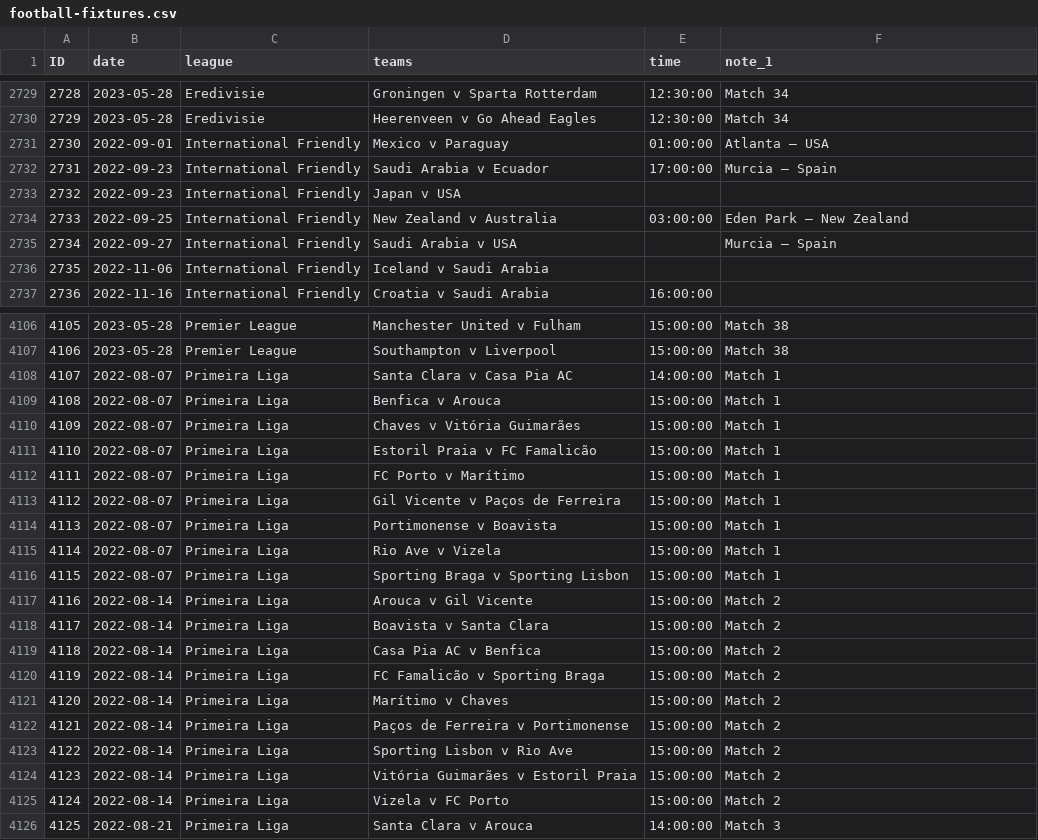
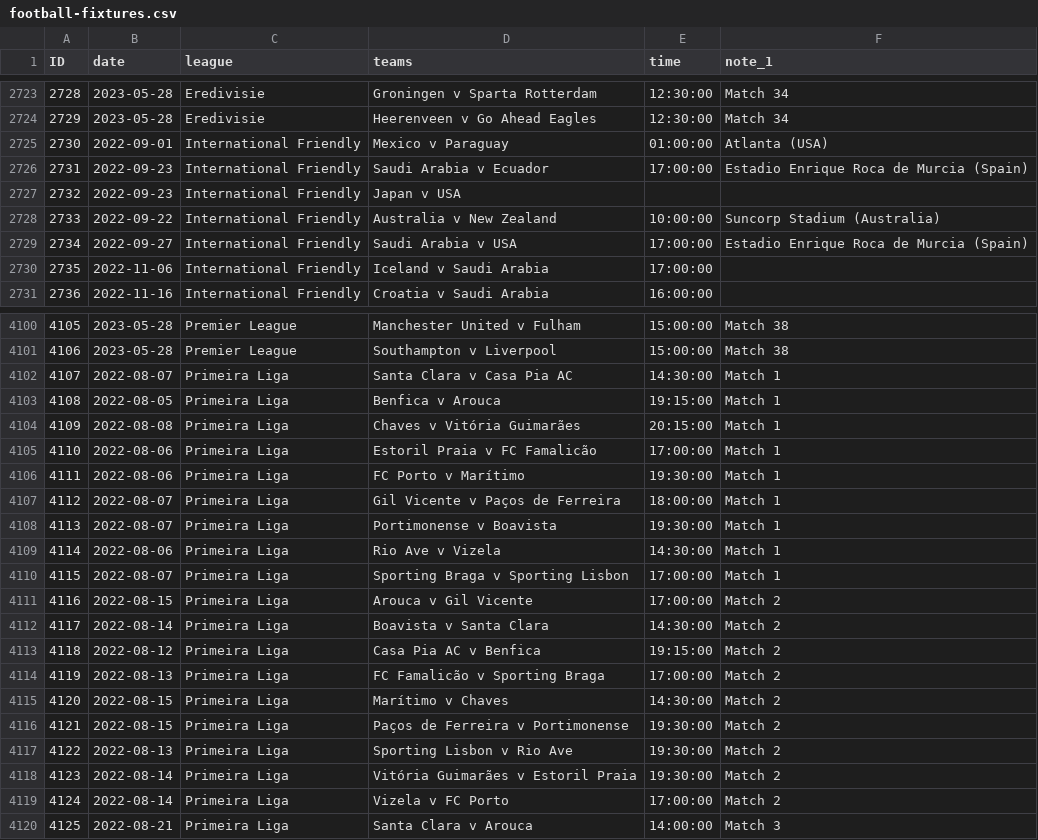
Before and after one commit to darmeth/football-fixtures, a CSV file: data/football-fixtures.csv, drawn as a sheet; only a part is shown, gaps mark what is left out; the diff covers the shown part only.

Commit message:
2022-07-21 > > Additions > Updates to dates/times > Added ID column to football-fixtures-women.csv > Ordering now by ID column

```diff
--- a/data/football-fixtures.csv
+++ b/data/football-fixtures.csv
@@ -2730,8 +2724,8 @@ ID,date,league,teams,time,note_1
 2729,2023-05-28,Eredivisie,Heerenveen v Go Ahead Eagles,12:30:00,Match 34
-2730,2022-09-01,International Friendly,Mexico v Paraguay,01:00:00,Atlanta – USA
-2731,2022-09-23,International Friendly,Saudi Arabia v Ecuador,17:00:00,Murcia – Spain
+2730,2022-09-01,International Friendly,Mexico v Paraguay,01:00:00,Atlanta (USA)
+2731,2022-09-23,International Friendly,Saudi Arabia v Ecuador,17:00:00,Estadio Enrique Roca de Murcia (Spain)
 2732,2022-09-23,International Friendly,Japan v USA,,
-2733,2022-09-25,International Friendly,New Zealand v Australia,03:00:00,Eden Park – New Zealand
-2734,2022-09-27,International Friendly,Saudi Arabia v USA,,Murcia – Spain
-2735,2022-11-06,International Friendly,Iceland v Saudi Arabia,,
+2733,2022-09-22,International Friendly,Australia v New Zealand,10:00:00,Suncorp Stadium (Australia)
+2734,2022-09-27,International Friendly,Saudi Arabia v USA,17:00:00,Estadio Enrique Roca de Murcia (Spain)
+2735,2022-11-06,International Friendly,Iceland v Saudi Arabia,17:00:00,
 2736,2022-11-16,International Friendly,Croatia v Saudi Arabia,16:00:00,
@@ -4107,20 +4101,20 @@ ID,date,league,teams,time,note_1
 4106,2023-05-28,Premier League,Southampton v Liverpool,15:00:00,Match 38
-4107,2022-08-07,Primeira Liga,Santa Clara v Casa Pia AC,14:00:00,Match 1
-4108,2022-08-07,Primeira Liga,Benfica v Arouca,15:00:00,Match 1
-4109,2022-08-07,Primeira Liga,Chaves v Vitória Guimarães,15:00:00,Match 1
-4110,2022-08-07,Primeira Liga,Estoril Praia v FC Famalicão,15:00:00,Match 1
-4111,2022-08-07,Primeira Liga,FC Porto v Marítimo,15:00:00,Match 1
-4112,2022-08-07,Primeira Liga,Gil Vicente v Paços de Ferreira,15:00:00,Match 1
-4113,2022-08-07,Primeira Liga,Portimonense v Boavista,15:00:00,Match 1
-4114,2022-08-07,Primeira Liga,Rio Ave v Vizela,15:00:00,Match 1
-4115,2022-08-07,Primeira Liga,Sporting Braga v Sporting Lisbon,15:00:00,Match 1
-4116,2022-08-14,Primeira Liga,Arouca v Gil Vicente,15:00:00,Match 2
-4117,2022-08-14,Primeira Liga,Boavista v Santa Clara,15:00:00,Match 2
-4118,2022-08-14,Primeira Liga,Casa Pia AC v Benfica,15:00:00,Match 2
-4119,2022-08-14,Primeira Liga,FC Famalicão v Sporting Braga,15:00:00,Match 2
-4120,2022-08-14,Primeira Liga,Marítimo v Chaves,15:00:00,Match 2
-4121,2022-08-14,Primeira Liga,Paços de Ferreira v Portimonense,15:00:00,Match 2
-4122,2022-08-14,Primeira Liga,Sporting Lisbon v Rio Ave,15:00:00,Match 2
-4123,2022-08-14,Primeira Liga,Vitória Guimarães v Estoril Praia,15:00:00,Match 2
-4124,2022-08-14,Primeira Liga,Vizela v FC Porto,15:00:00,Match 2
+4107,2022-08-07,Primeira Liga,Santa Clara v Casa Pia AC,14:30:00,Match 1
+4108,2022-08-05,Primeira Liga,Benfica v Arouca,19:15:00,Match 1
+4109,2022-08-08,Primeira Liga,Chaves v Vitória Guimarães,20:15:00,Match 1
+4110,2022-08-06,Primeira Liga,Estoril Praia v FC Famalicão,17:00:00,Match 1
+4111,2022-08-06,Primeira Liga,FC Porto v Marítimo,19:30:00,Match 1
+4112,2022-08-07,Primeira Liga,Gil Vicente v Paços de Ferreira,18:00:00,Match 1
+4113,2022-08-07,Primeira Liga,Portimonense v Boavista,19:30:00,Match 1
+4114,2022-08-06,Primeira Liga,Rio Ave v Vizela,14:30:00,Match 1
+4115,2022-08-07,Primeira Liga,Sporting Braga v Sporting Lisbon,17:00:00,Match 1
+4116,2022-08-15,Primeira Liga,Arouca v Gil Vicente,17:00:00,Match 2
+4117,2022-08-14,Primeira Liga,Boavista v Santa Clara,14:30:00,Match 2
+4118,2022-08-12,Primeira Liga,Casa Pia AC v Benfica,19:15:00,Match 2
+4119,2022-08-13,Primeira Liga,FC Famalicão v Sporting Braga,17:00:00,Match 2
+4120,2022-08-15,Primeira Liga,Marítimo v Chaves,14:30:00,Match 2
+4121,2022-08-15,Primeira Liga,Paços de Ferreira v Portimonense,19:30:00,Match 2
+4122,2022-08-13,Primeira Liga,Sporting Lisbon v Rio Ave,19:30:00,Match 2
+4123,2022-08-14,Primeira Liga,Vitória Guimarães v Estoril Praia,19:30:00,Match 2
+4124,2022-08-14,Primeira Liga,Vizela v FC Porto,17:00:00,Match 2
 4125,2022-08-21,Primeira Liga,Santa Clara v Arouca,14:00:00,Match 3
```
Also changed, not shown: 14 added rows, 6 removed rows and 1 edited cell elsewhere in this file, data/football-fixtures-women.csv, 1 other file.
